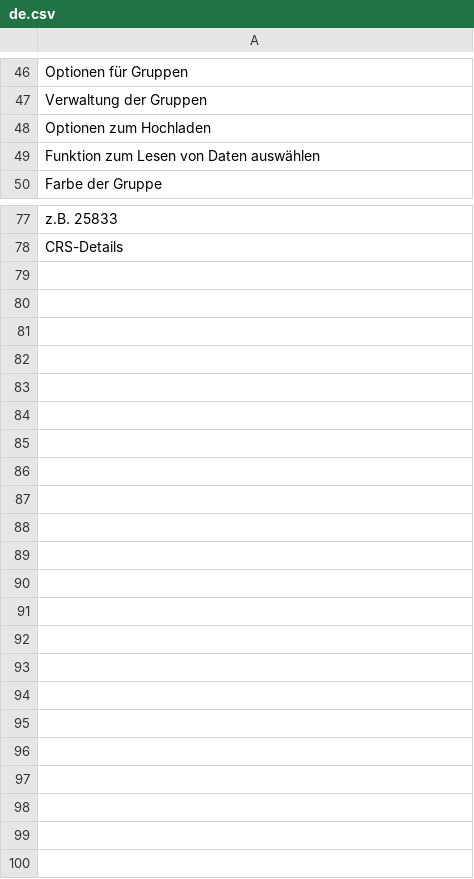
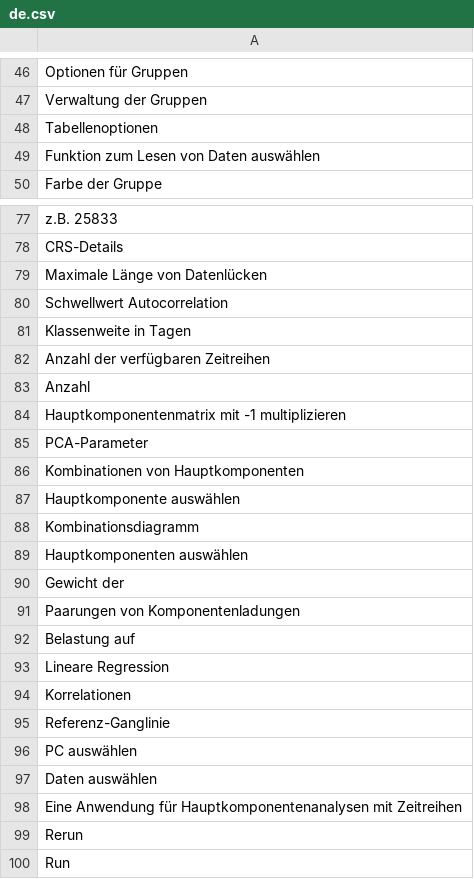
Before and after one commit to JustusWeyers/PCApp, a CSV file: inst/app/language/de/de.csv (was inst/app/language/de.csv), drawn as a sheet; only a part is shown, gaps mark what is left out; the diff covers the shown part only.

```diff
--- a/inst/app/language/de.csv
+++ b/inst/app/language/de/de.csv
@@ -47,3 +47,3 @@ Optionen für Gruppen
 Verwaltung der Gruppen
-Optionen zum Hochladen
+Tabellenoptionen
 Funktion zum Lesen von Daten auswählen
@@ -78 +78,23 @@ z.B. 25833
 CRS-Details
+Maximale Länge von Datenlücken
+Schwellwert Autocorrelation
+Klassenweite in Tagen
+Anzahl der verfügbaren Zeitreihen
+Anzahl
+Hauptkomponentenmatrix mit -1 multiplizieren
+PCA-Parameter
+Kombinationen von Hauptkomponenten
+Hauptkomponente auswählen
+Kombinationsdiagramm
+Hauptkomponenten auswählen
+Gewicht der
+Paarungen von Komponentenladungen
+Belastung auf
+Lineare Regression
+Korrelationen
+Referenz-Ganglinie
+PC auswählen
+Daten auswählen
+Eine Anwendung für Hauptkomponentenanalysen mit Zeitreihen
+Rerun
+Run
```
Also changed, not shown: 1 edited cell elsewhere in this file, inst/app/language/en/en.csv, 29 other files.
